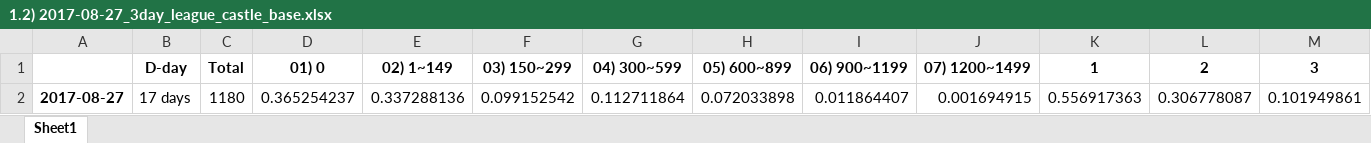
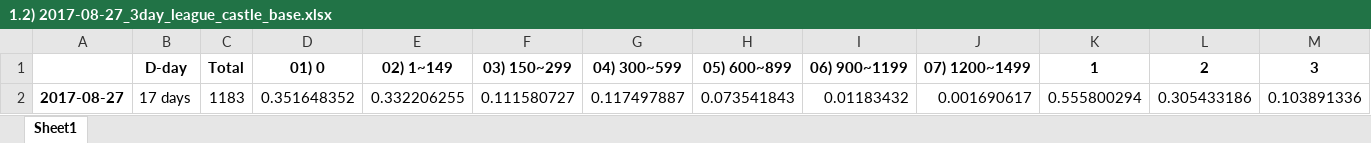
Before and after one commit to heejun8609/Delusion, an Excel workbook: 1. league_castle/1.2) 2017-08-27_3day_league_castle_base.xlsx, sheet Sheet1, drawn as a sheet; only a part is shown; values as stored, in another font and other column widths than the file's, no borders; removed rows and columns are numbered as before the commit, all else as after; rows hold the shown columns only; the diff names each change by its address in the sheet, - before the commit and + after, or states it on an @@ line.

```diff
--- a/1. league_castle/1.2) 2017-08-27_3day_league_castle_base.xlsx (sheet Sheet1)
+++ b/1. league_castle/1.2) 2017-08-27_3day_league_castle_base.xlsx (sheet Sheet1)
-row 2: 2017-08-27 | 17 days | 1180 | 0.365254237 | 0.337288136 | 0.099152542 | 0.112711864 | 0.072033898 | 0.011864407 | 0.001694915 | 0.556917363 | 0.306778087 | 0.101949861
+row 2: 2017-08-27 | 17 days | 1183 | 0.351648352 | 0.332206255 | 0.111580727 | 0.117497887 | 0.073541843 | 0.01183432 | 0.001690617 | 0.555800294 | 0.305433186 | 0.103891336
```
Also changed, not shown: 1. league_castle/1.1) 2017-08-27_catle_league_all.xlsx, 1. league_castle/1.2) 2017-08-24_3day_league_castle_base.xlsx, 38 other files.
